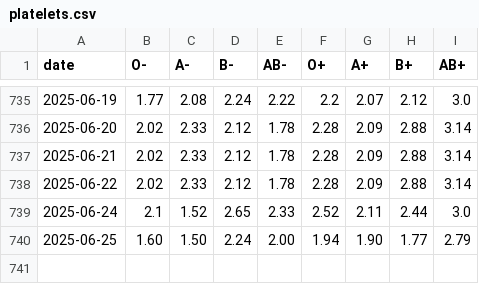
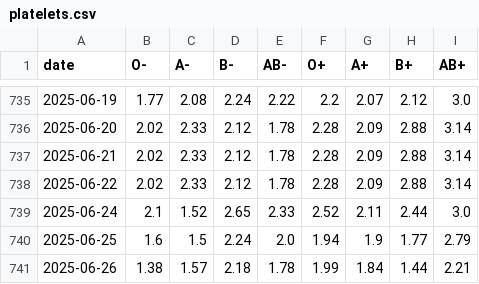
Before and after one commit to svenlatham/nhsbt-blood-levels, a CSV file: platelets.csv, drawn as a sheet; only a part is shown, gaps mark what is left out.

```diff
--- a/platelets.csv
+++ b/platelets.csv
@@ -739,2 +739,3 @@ date,O-,A-,B-,AB-,O+,A+,B+,AB+
 2025-06-24,2.1,1.52,2.65,2.33,2.52,2.11,2.44,3.0
-2025-06-25,1.60,1.50,2.24,2.00,1.94,1.90,1.77,2.79
+2025-06-25,1.6,1.5,2.24,2.0,1.94,1.9,1.77,2.79
+2025-06-26,1.38,1.57,2.18,1.78,1.99,1.84,1.44,2.21
```
Also changed, not shown: blood.csv.
